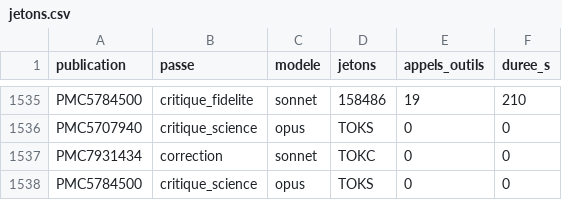
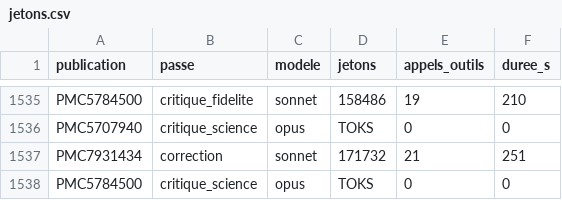
Before and after one commit to TerryChauvin/synthgraph-multi-agent-cloud, a CSV file: audits/jetons.csv, drawn as a sheet; only a part is shown, gaps mark what is left out.

```diff
--- a/audits/jetons.csv
+++ b/audits/jetons.csv
@@ -1536,3 +1536,3 @@ PMC5784500,critique_fidelite,sonnet,158486,19,210
 PMC5707940,critique_science,opus,TOKS,0,0
-PMC7931434,correction,sonnet,TOKC,0,0
+PMC7931434,correction,sonnet,171732,21,251
 PMC5784500,critique_science,opus,TOKS,0,0
```
